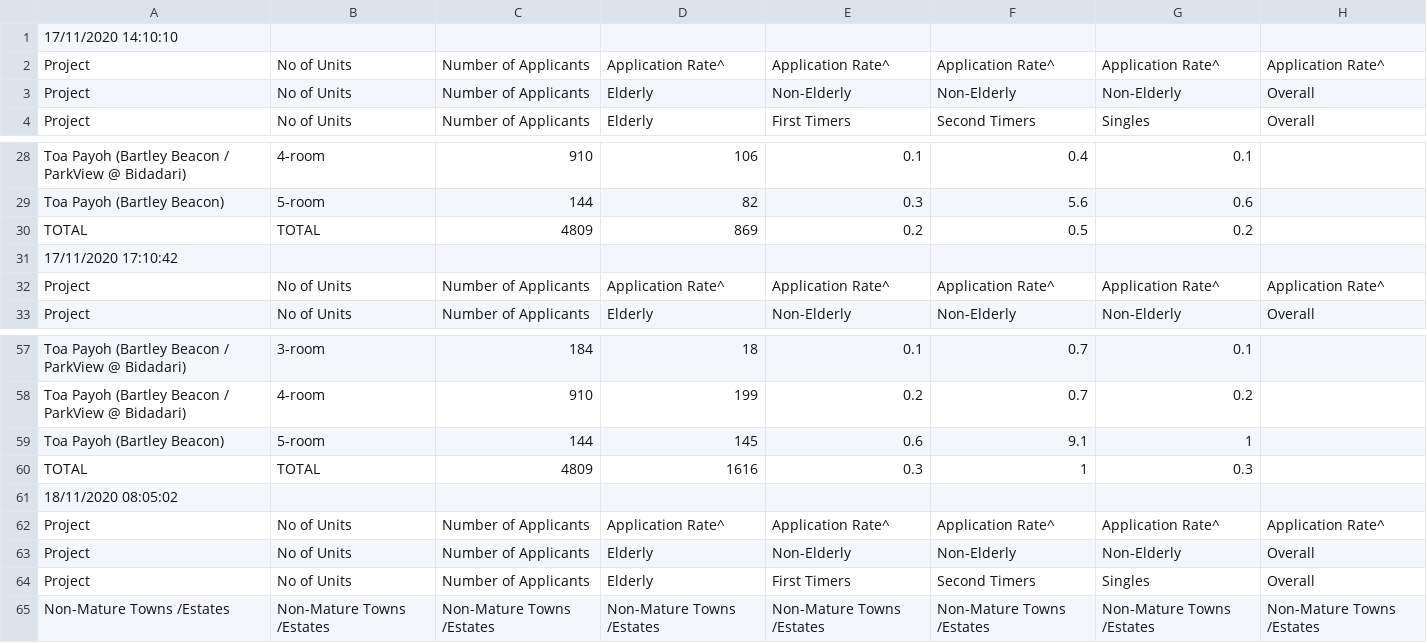
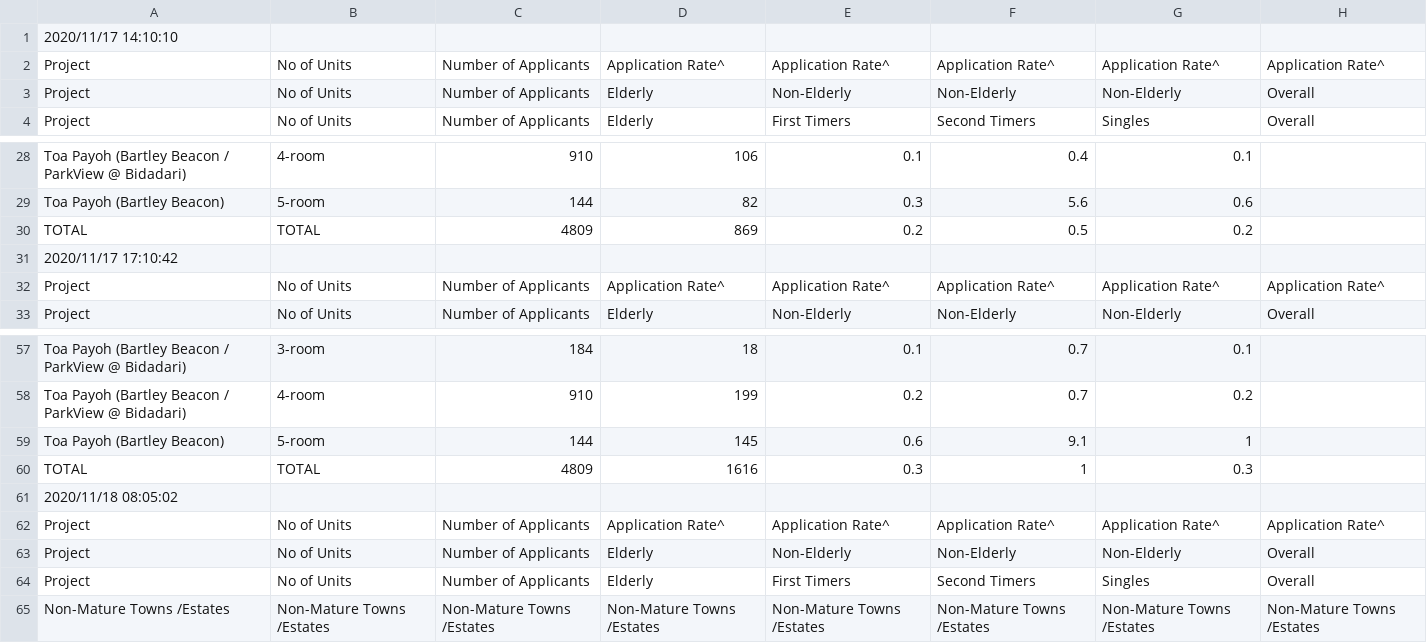
Before and after one commit to xTheBHox/bto-sbf, a TSV file: btoTable.tsv, drawn as a sheet; only a part is shown, gaps mark what is left out.

Commit message:
update data

```diff
--- a/btoTable.tsv
+++ b/btoTable.tsv
@@ -1,2 +1,2 @@
-17/11/2020 14:10:10							
+2020/11/17 14:10:10							
 Project	No of Units	Number of Applicants	Application Rate^	Application Rate^	Application Rate^	Application Rate^	Application Rate^
@@ -30,3 +30,3 @@ Toa Payoh (Bartley Beacon)	5-room	144	82	0.3	5.6	0.6
 TOTAL	TOTAL	4809	869	0.2	0.5	0.2	
-17/11/2020 17:10:42							
+2020/11/17 17:10:42							
 Project	No of Units	Number of Applicants	Application Rate^	Application Rate^	Application Rate^	Application Rate^	Application Rate^
@@ -60,3 +60,3 @@ Toa Payoh (Bartley Beacon)	5-room	144	145	0.6	9.1	1
 TOTAL	TOTAL	4809	1616	0.3	1	0.3	
-18/11/2020 08:05:02							
+2020/11/18 08:05:02							
 Project	No of Units	Number of Applicants	Application Rate^	Application Rate^	Application Rate^	Application Rate^	Application Rate^
```
Also changed, not shown: sbfTable.tsv.
